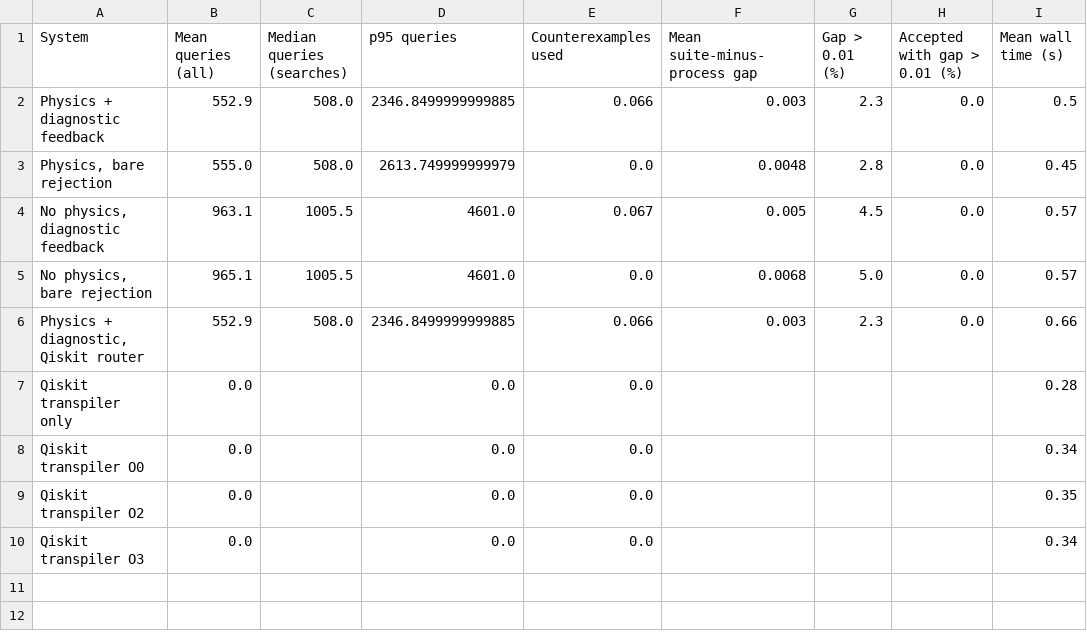
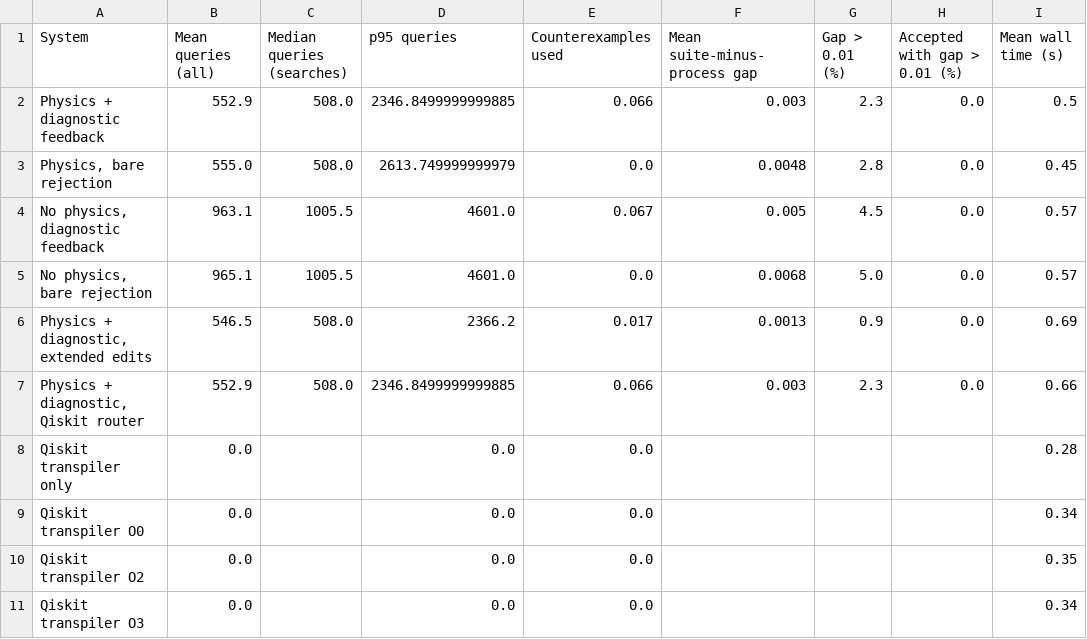
Before and after one commit to alok-108/physics-constrained-quantum-repair, a CSV file: paper/tables/oracle_cost.csv, drawn as a sheet.

```diff
--- a/paper/tables/oracle_cost.csv
+++ b/paper/tables/oracle_cost.csv
@@ -5,2 +5,3 @@ Physics + diagnostic feedback,552.9,508.0,2346.8499999999885,0.066,0.003,2.3,0.0
 "No physics, bare rejection",965.1,1005.5,4601.0,0.0,0.0068,5.0,0.0,0.57
+"Physics + diagnostic, extended edits",546.5,508.0,2366.2,0.017,0.0013,0.9,0.0,0.69
 "Physics + diagnostic, Qiskit router",552.9,508.0,2346.8499999999885,0.066,0.003,2.3,0.0,0.66
```
Also changed, not shown: paper/tables/class_breakdown.csv, paper/tables/contrasts.csv, 42 other files.
